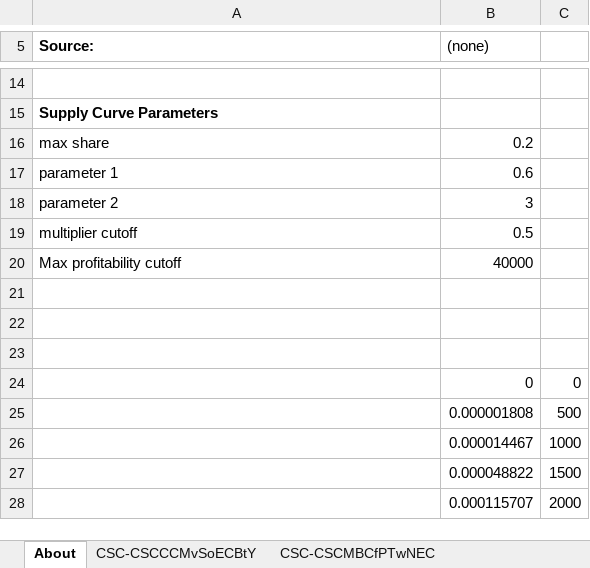
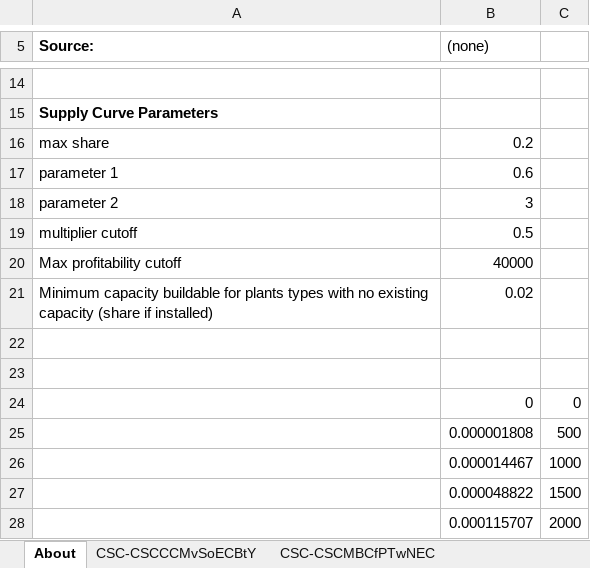
Before and after one commit to EnergyInnovation/eps-us, an Excel workbook: InputData/elec/CSC/Capacity Supply Curve.xlsx, sheet About, drawn as a sheet; only a part is shown, gaps mark what is left out; values as stored, in another font and other column widths than the file's, no borders; charts and pictures not drawn; the diff names each change by its address in the sheet, - before the commit and + after, or states it on an @@ line.

Commit message:
Ties the NEC value to the value used for the CSC max. This ensures in the model that when share of installed capacity built is multiplied by existing capacity, the total possible remains a the minimum (previously it was the defined minimum muliptlied by the shared of installed).

```diff
--- a/InputData/elec/CSC/Capacity Supply Curve.xlsx (sheet About)
+++ b/InputData/elec/CSC/Capacity Supply Curve.xlsx (sheet About)
-row 21: (empty)
+row 21: Minimum capacity buildable for plants types with no existing capacity (share if installed) | 0.02
```
Also changed, not shown: sheet CSC-CSCMBCfPTwNEC, 1 other file.
